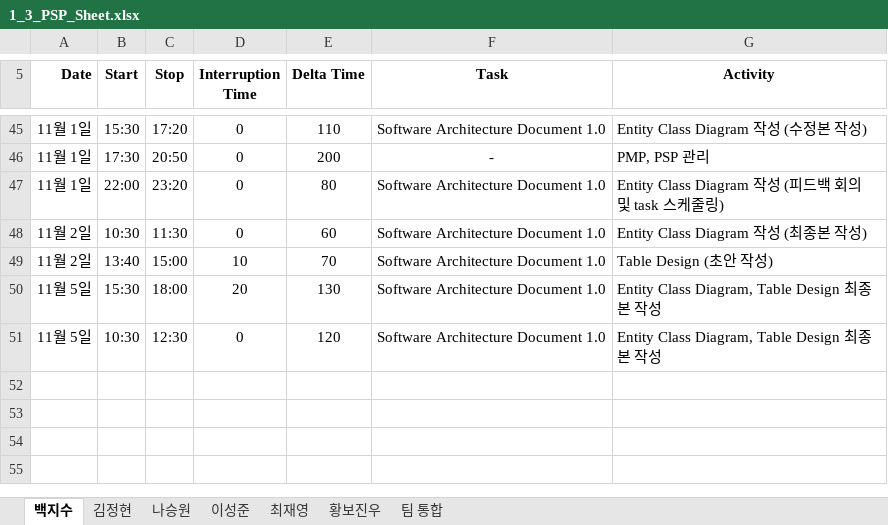
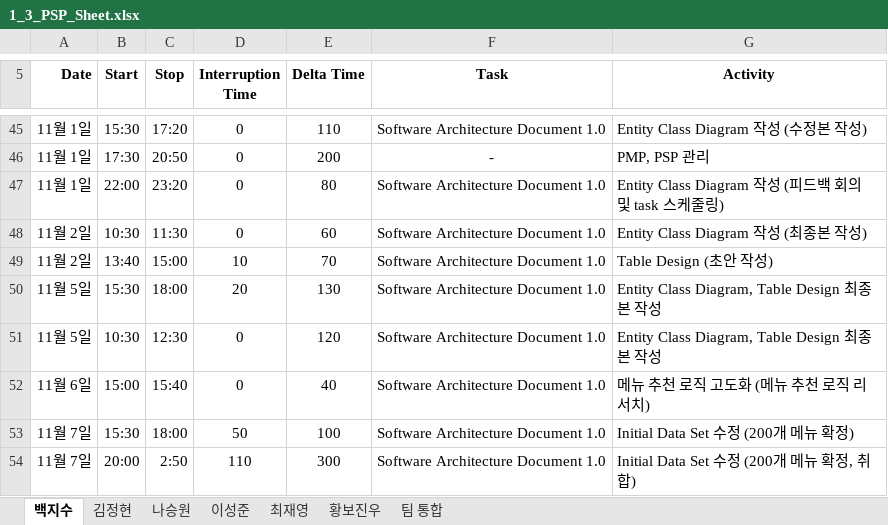
Before and after one commit to paekjisoo/babalzza, an Excel workbook: Project Documentation/1_3_PSP_Sheet.xlsx, sheet 백지수, drawn as a sheet; only a part is shown, gaps mark what is left out; values as stored, in another font and other column widths than the file's, no borders; the diff names each change by its address in the sheet, - before the commit and + after, or states it on an @@ line.

```diff
--- a/Project Documentation/1_3_PSP_Sheet.xlsx (sheet 백지수)
+++ b/Project Documentation/1_3_PSP_Sheet.xlsx (sheet 백지수)
+row 52: 11월 6일 | 15:00 | 15:40 | 0 | 40 | Software Architecture Document 1.0 | 메뉴 추천 로직 고도화 (메뉴 추천 로직 리서치)
+row 53: 11월 7일 | 15:30 | 18:00 | 50 | 100 | Software Architecture Document 1.0 | Initial Data Set 수정 (200개 메뉴 확정)
+row 54: 11월 7일 | 20:00 | 2:50 | 110 | 300 | Software Architecture Document 1.0 | Initial Data Set 수정 (200개 메뉴 확정, 취합)
```
Also changed, not shown: Project Documentation/1_2_Project Management Plan_6조.xlsx.
